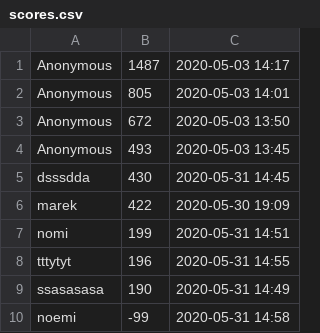
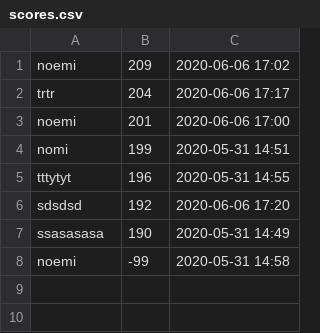
Before and after one commit to noemiko/game_with_hero, a CSV file: src/duchshund_walk/scores.csv, drawn as a sheet; removed rows and columns are numbered as before the commit, all else as after; the diff names each change by its address in the sheet, - before the commit and + after, or states it on an @@ line.

```diff
--- a/src/duchshund_walk/scores.csv
+++ b/src/duchshund_walk/scores.csv
-row 1: Anonymous | 1487 | 2020-05-03 14:17
-row 2: Anonymous | 805 | 2020-05-03 14:01
-row 3: Anonymous | 672 | 2020-05-03 13:50
-row 4: Anonymous | 493 | 2020-05-03 13:45
-row 5: dsssdda | 430 | 2020-05-31 14:45
-row 6: marek | 422 | 2020-05-30 19:09
+row 1: noemi | 209 | 2020-06-06 17:02
+row 2: trtr | 204 | 2020-06-06 17:17
+row 3: noemi | 201 | 2020-06-06 17:00
+row 6: sdsdsd | 192 | 2020-06-06 17:20
```
Also changed, not shown: 12 other files.
